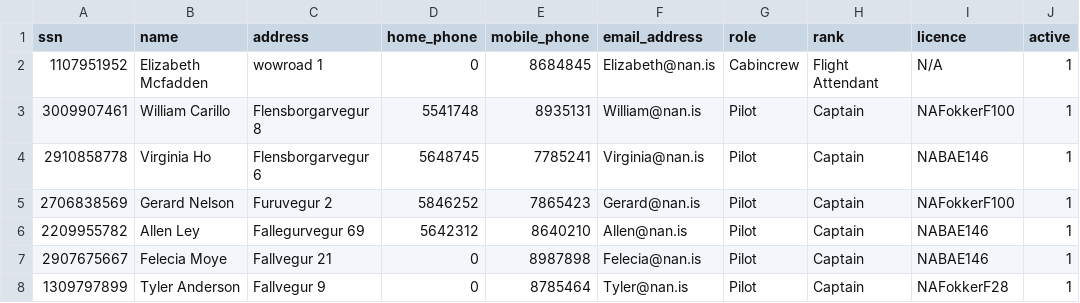
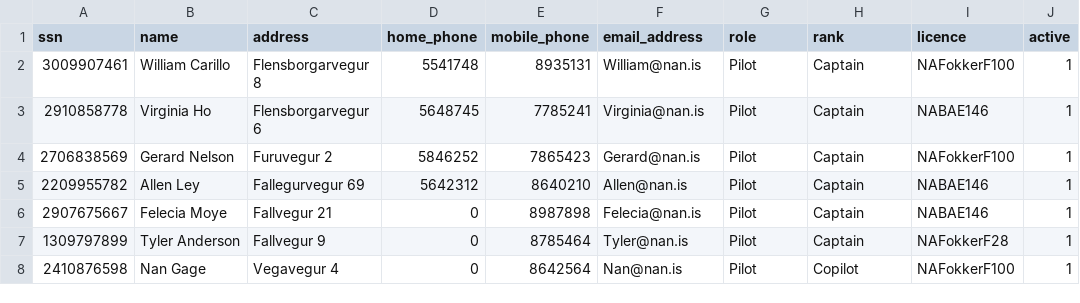
Before and after one commit to atlisnaer98/Verklegt_1, a CSV file: DATA/Crew.csv, drawn as a sheet; only a part is shown; the shorter side is filled out with more unchanged rows.

Commit message:
ASSIGN CREW KOMIÐ

```diff
--- a/DATA/Crew.csv
+++ b/DATA/Crew.csv
@@ -1,3 +1,2 @@
 ssn,name,address,home_phone,mobile_phone,email_address,role,rank,licence,active
-1107951952,Elizabeth Mcfadden,wowroad 1,0,8684845,Elizabeth@nan.is,Cabincrew,Flight Attendant,N/A,1
 3009907461,William Carillo,Flensborgarvegur 8,5541748,8935131,William@nan.is,Pilot,Captain,NAFokkerF100,1
```
Also changed, not shown: 2 other files.
